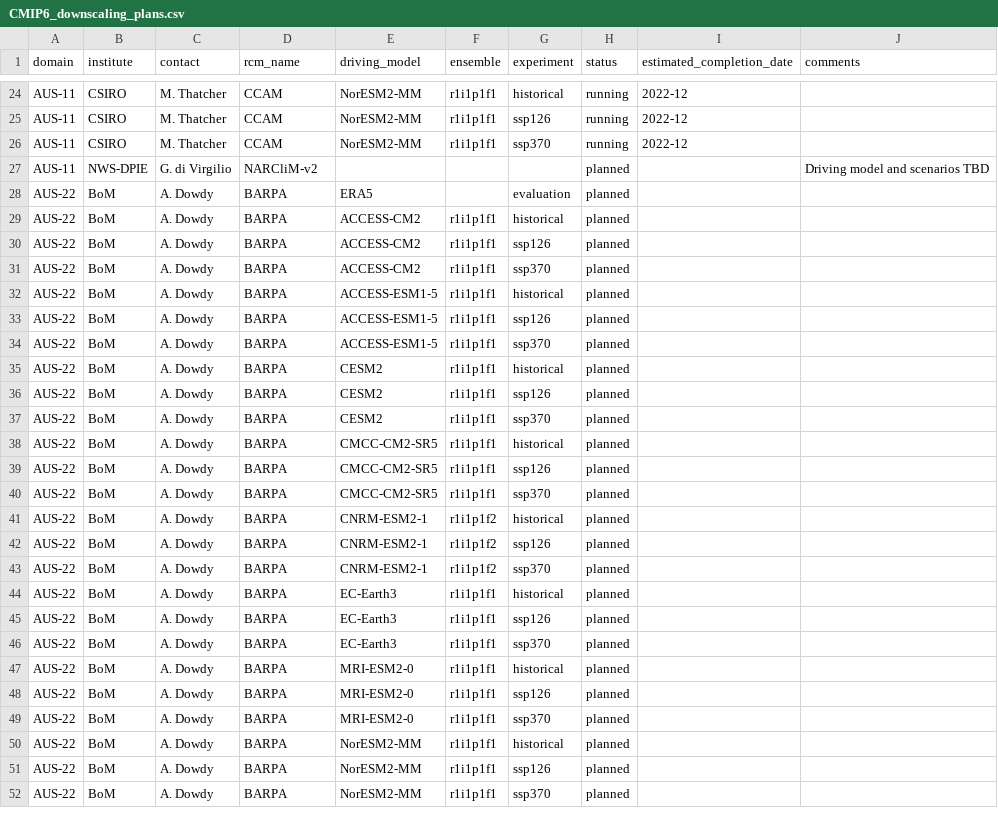
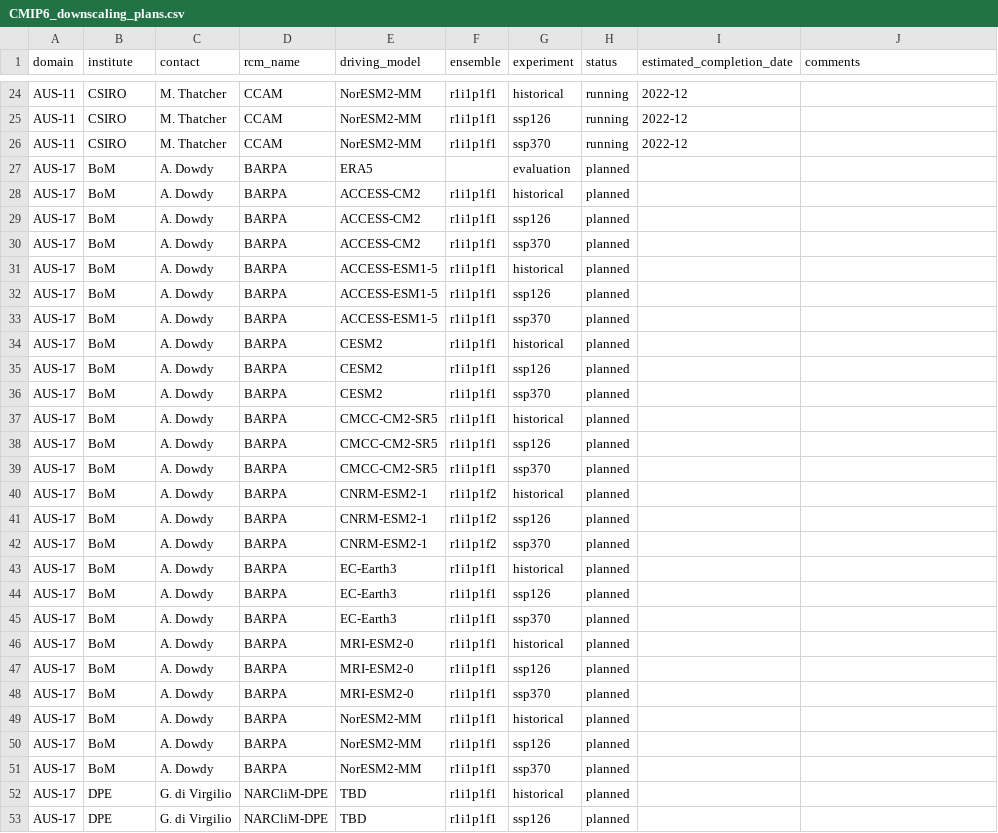
Before and after one commit to jesusff/cmip6-for-cordex, a CSV file: CMIP6_downscaling_plans.csv, drawn as a sheet; only a part is shown, gaps mark what is left out; the diff covers the shown part only.

Commit message:
Fix downscaling plans institutes
Some models were including the institute as part of the rcm_name.
Homogenized and now displaying the institute-rcm_name in the HTML
table headers.

```diff
--- a/CMIP6_downscaling_plans.csv
+++ b/CMIP6_downscaling_plans.csv
@@ -26,27 +26,28 @@ AUS-11,CSIRO,M. Thatcher,CCAM,NorESM2-MM,r1i1p1f1,ssp126,running,2022-12,
 AUS-11,CSIRO,M. Thatcher,CCAM,NorESM2-MM,r1i1p1f1,ssp370,running,2022-12,
-AUS-11,NWS-DPIE,G. di Virgilio,NARCliM-v2,,,,planned,,Driving model and scenarios TBD
-AUS-22,BoM,A. Dowdy,BARPA,ERA5,,evaluation,planned,,
-AUS-22,BoM,A. Dowdy,BARPA,ACCESS-CM2,r1i1p1f1,historical,planned,,
-AUS-22,BoM,A. Dowdy,BARPA,ACCESS-CM2,r1i1p1f1,ssp126,planned,,
-AUS-22,BoM,A. Dowdy,BARPA,ACCESS-CM2,r1i1p1f1,ssp370,planned,,
-AUS-22,BoM,A. Dowdy,BARPA,ACCESS-ESM1-5,r1i1p1f1,historical,planned,,
-AUS-22,BoM,A. Dowdy,BARPA,ACCESS-ESM1-5,r1i1p1f1,ssp126,planned,,
-AUS-22,BoM,A. Dowdy,BARPA,ACCESS-ESM1-5,r1i1p1f1,ssp370,planned,,
-AUS-22,BoM,A. Dowdy,BARPA,CESM2,r1i1p1f1,historical,planned,,
-AUS-22,BoM,A. Dowdy,BARPA,CESM2,r1i1p1f1,ssp126,planned,,
-AUS-22,BoM,A. Dowdy,BARPA,CESM2,r1i1p1f1,ssp370,planned,,
-AUS-22,BoM,A. Dowdy,BARPA,CMCC-CM2-SR5,r1i1p1f1,historical,planned,,
-AUS-22,BoM,A. Dowdy,BARPA,CMCC-CM2-SR5,r1i1p1f1,ssp126,planned,,
-AUS-22,BoM,A. Dowdy,BARPA,CMCC-CM2-SR5,r1i1p1f1,ssp370,planned,,
-AUS-22,BoM,A. Dowdy,BARPA,CNRM-ESM2-1,r1i1p1f2,historical,planned,,
-AUS-22,BoM,A. Dowdy,BARPA,CNRM-ESM2-1,r1i1p1f2,ssp126,planned,,
-AUS-22,BoM,A. Dowdy,BARPA,CNRM-ESM2-1,r1i1p1f2,ssp370,planned,,
-AUS-22,BoM,A. Dowdy,BARPA,EC-Earth3,r1i1p1f1,historical,planned,,
-AUS-22,BoM,A. Dowdy,BARPA,EC-Earth3,r1i1p1f1,ssp126,planned,,
-AUS-22,BoM,A. Dowdy,BARPA,EC-Earth3,r1i1p1f1,ssp370,planned,,
-AUS-22,BoM,A. Dowdy,BARPA,MRI-ESM2-0,r1i1p1f1,historical,planned,,
-AUS-22,BoM,A. Dowdy,BARPA,MRI-ESM2-0,r1i1p1f1,ssp126,planned,,
-AUS-22,BoM,A. Dowdy,BARPA,MRI-ESM2-0,r1i1p1f1,ssp370,planned,,
-AUS-22,BoM,A. Dowdy,BARPA,NorESM2-MM,r1i1p1f1,historical,planned,,
-AUS-22,BoM,A. Dowdy,BARPA,NorESM2-MM,r1i1p1f1,ssp126,planned,,
-AUS-22,BoM,A. Dowdy,BARPA,NorESM2-MM,r1i1p1f1,ssp370,planned,,
+AUS-17,BoM,A. Dowdy,BARPA,ERA5,,evaluation,planned,,
+AUS-17,BoM,A. Dowdy,BARPA,ACCESS-CM2,r1i1p1f1,historical,planned,,
+AUS-17,BoM,A. Dowdy,BARPA,ACCESS-CM2,r1i1p1f1,ssp126,planned,,
+AUS-17,BoM,A. Dowdy,BARPA,ACCESS-CM2,r1i1p1f1,ssp370,planned,,
+AUS-17,BoM,A. Dowdy,BARPA,ACCESS-ESM1-5,r1i1p1f1,historical,planned,,
+AUS-17,BoM,A. Dowdy,BARPA,ACCESS-ESM1-5,r1i1p1f1,ssp126,planned,,
+AUS-17,BoM,A. Dowdy,BARPA,ACCESS-ESM1-5,r1i1p1f1,ssp370,planned,,
+AUS-17,BoM,A. Dowdy,BARPA,CESM2,r1i1p1f1,historical,planned,,
+AUS-17,BoM,A. Dowdy,BARPA,CESM2,r1i1p1f1,ssp126,planned,,
+AUS-17,BoM,A. Dowdy,BARPA,CESM2,r1i1p1f1,ssp370,planned,,
+AUS-17,BoM,A. Dowdy,BARPA,CMCC-CM2-SR5,r1i1p1f1,historical,planned,,
+AUS-17,BoM,A. Dowdy,BARPA,CMCC-CM2-SR5,r1i1p1f1,ssp126,planned,,
+AUS-17,BoM,A. Dowdy,BARPA,CMCC-CM2-SR5,r1i1p1f1,ssp370,planned,,
+AUS-17,BoM,A. Dowdy,BARPA,CNRM-ESM2-1,r1i1p1f2,historical,planned,,
+AUS-17,BoM,A. Dowdy,BARPA,CNRM-ESM2-1,r1i1p1f2,ssp126,planned,,
+AUS-17,BoM,A. Dowdy,BARPA,CNRM-ESM2-1,r1i1p1f2,ssp370,planned,,
+AUS-17,BoM,A. Dowdy,BARPA,EC-Earth3,r1i1p1f1,historical,planned,,
+AUS-17,BoM,A. Dowdy,BARPA,EC-Earth3,r1i1p1f1,ssp126,planned,,
+AUS-17,BoM,A. Dowdy,BARPA,EC-Earth3,r1i1p1f1,ssp370,planned,,
+AUS-17,BoM,A. Dowdy,BARPA,MRI-ESM2-0,r1i1p1f1,historical,planned,,
+AUS-17,BoM,A. Dowdy,BARPA,MRI-ESM2-0,r1i1p1f1,ssp126,planned,,
+AUS-17,BoM,A. Dowdy,BARPA,MRI-ESM2-0,r1i1p1f1,ssp370,planned,,
+AUS-17,BoM,A. Dowdy,BARPA,NorESM2-MM,r1i1p1f1,historical,planned,,
+AUS-17,BoM,A. Dowdy,BARPA,NorESM2-MM,r1i1p1f1,ssp126,planned,,
+AUS-17,BoM,A. Dowdy,BARPA,NorESM2-MM,r1i1p1f1,ssp370,planned,,
+AUS-17,DPE,G. di Virgilio,NARCliM-DPE,TBD,r1i1p1f1,historical,planned,,
+AUS-17,DPE,G. di Virgilio,NARCliM-DPE,TBD,r1i1p1f1,ssp126,planned,,
```
Also changed, not shown: 1 added row and 12 edited cells elsewhere in this file, 2 other files.
